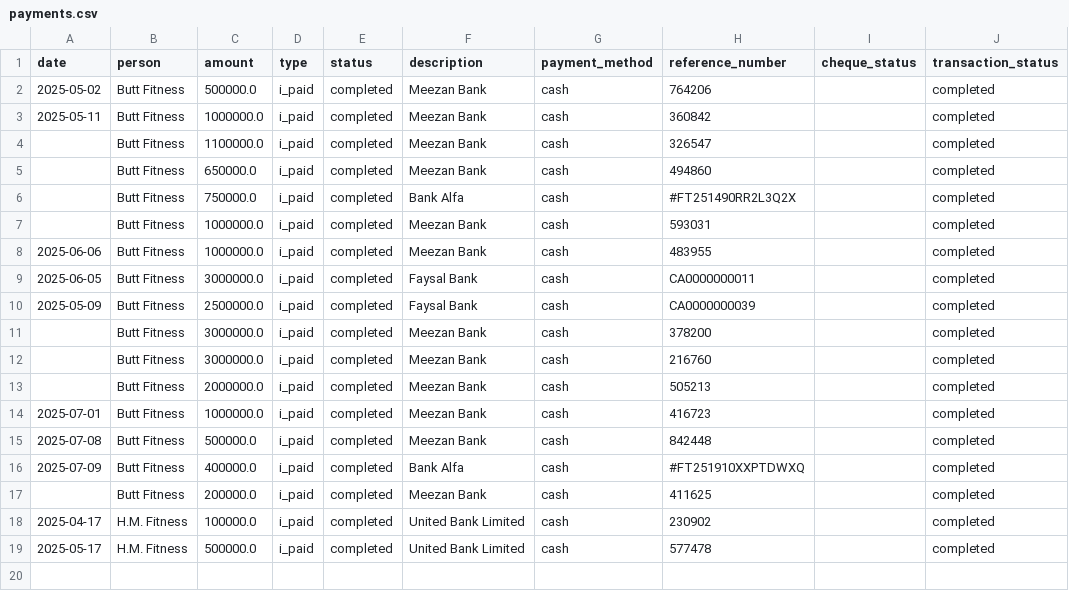
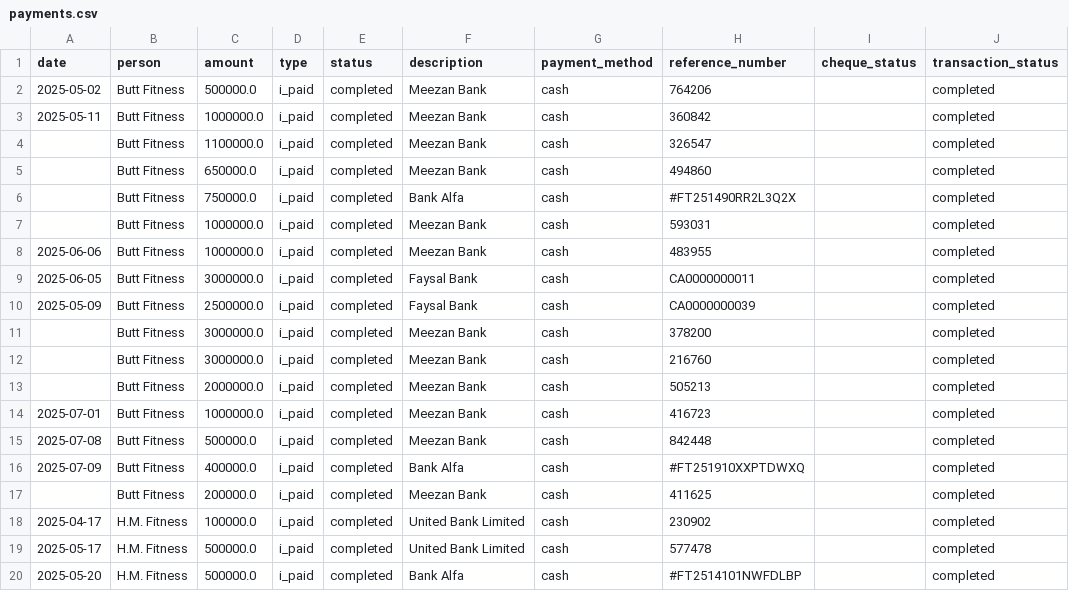
Before and after one commit to Atonomous/payments-summary, a CSV file: payments.csv, drawn as a sheet; the diff names each change by its address in the sheet, - before the commit and + after, or states it on an @@ line.

Commit message:
Automated update: payment records

```diff
--- a/payments.csv
+++ b/payments.csv
+row 20: 2025-05-20 | H.M. Fitness | 500000.0 | i_paid | completed | Bank Alfa | cash | #FT2514101NWFDLBP |  | completed
```
Also changed, not shown: 1 other file.
